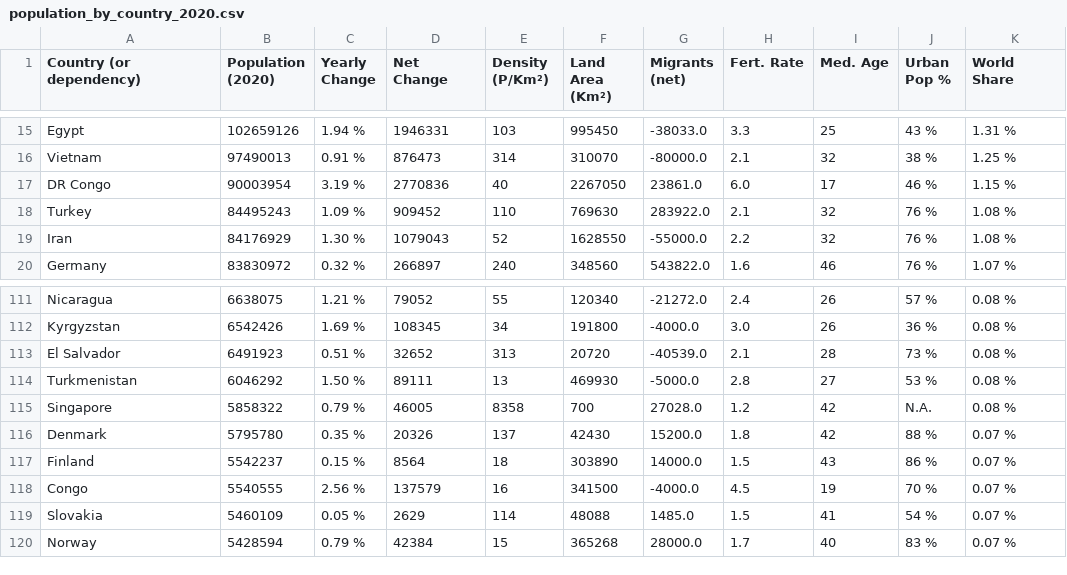
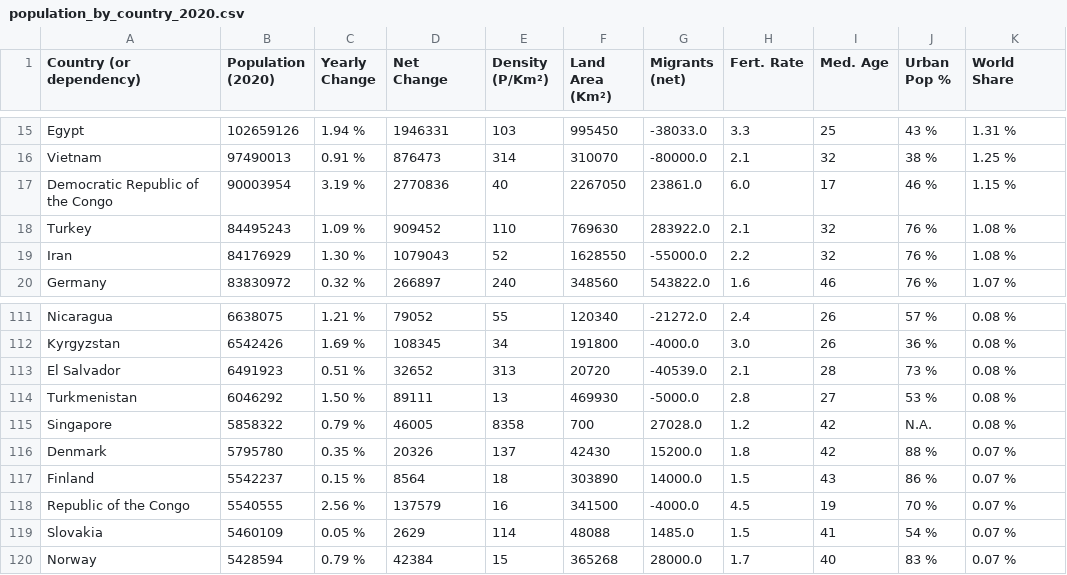
Before and after one commit to JasperS07/FIT3179, a CSV file: population_by_country_2020.csv, drawn as a sheet; only a part is shown, gaps mark what is left out.

Commit message:
Update population_by_country_2020.csv

```diff
--- a/population_by_country_2020.csv
+++ b/population_by_country_2020.csv
@@ -16,3 +16,3 @@ Egypt,102659126,1.94 %,1946331,103,995450,-38033.0,3.3,25,43 %,1.31 %
 Vietnam,97490013,0.91 %,876473,314,310070,-80000.0,2.1,32,38 %,1.25 %
-DR Congo,90003954,3.19 %,2770836,40,2267050,23861.0,6.0,17,46 %,1.15 %
+Democratic Republic of the Congo,90003954,3.19 %,2770836,40,2267050,23861.0,6.0,17,46 %,1.15 %
 Turkey,84495243,1.09 %,909452,110,769630,283922.0,2.1,32,76 %,1.08 %
@@ -117,3 +117,3 @@ Denmark,5795780,0.35 %,20326,137,42430,15200.0,1.8,42,88 %,0.07 %
 Finland,5542237,0.15 %,8564,18,303890,14000.0,1.5,43,86 %,0.07 %
-Congo,5540555,2.56 %,137579,16,341500,-4000.0,4.5,19,70 %,0.07 %
+Republic of the Congo,5540555,2.56 %,137579,16,341500,-4000.0,4.5,19,70 %,0.07 %
 Slovakia,5460109,0.05 %,2629,114,48088,1485.0,1.5,41,54 %,0.07 %
```
